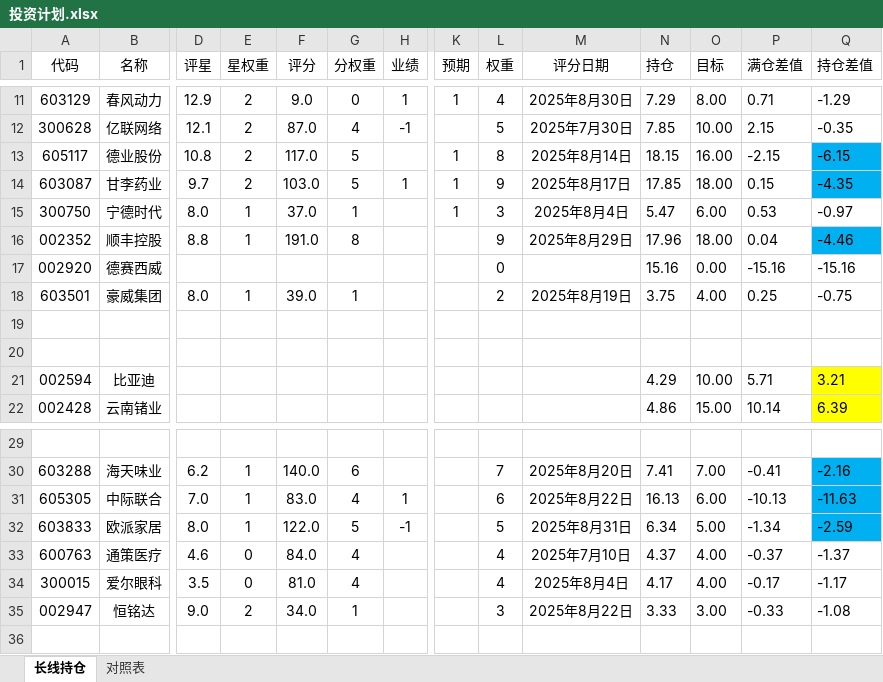
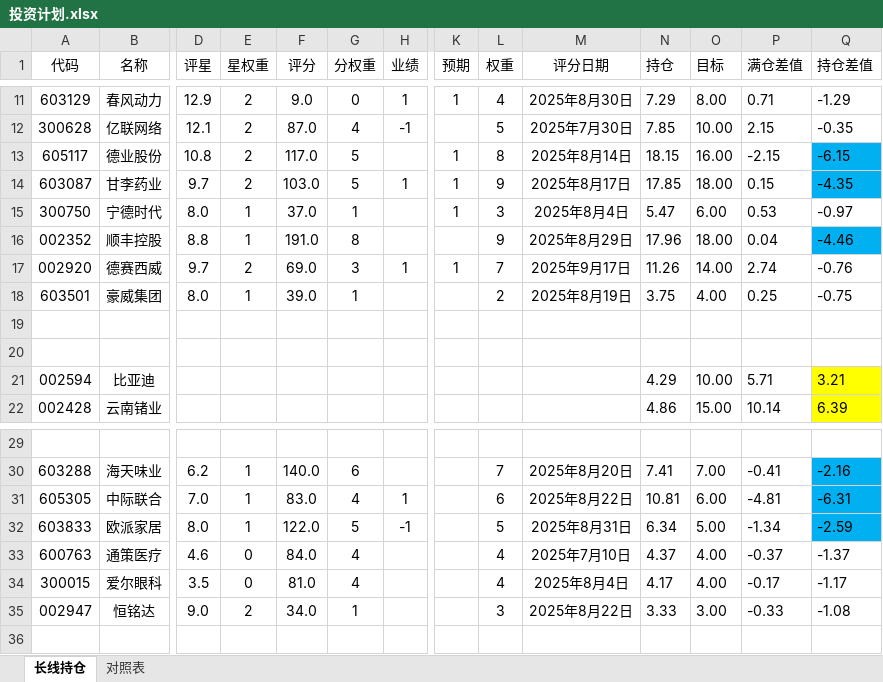
Before and after one commit to 873459621/FFMPEG, an Excel workbook: 投资计划.xlsx, sheet 长线持仓, drawn as a sheet; only a part is shown, gaps mark what is left out; values as stored, in another font and other column widths than the file's, no borders; removed rows and columns are numbered as before the commit, all else as after; rows hold the shown columns only; the diff names each change by its address in the sheet, - before the commit and + after, or states it on an @@ line.

```diff
--- a/投资计划.xlsx (sheet 长线持仓)
+++ b/投资计划.xlsx (sheet 长线持仓)
-row 17: 002920 | 德赛西威 |  |  |  |  |  |  | 0 |  | 15.16 | 0.00 | -15.16 | -15.16
+row 17: 002920 | 德赛西威 | 9.7 | 2 | 69.0 | 3 | 1 | 1 | 7 | 2025年9月17日 | 11.26 | 14.00 | 2.74 | -0.76
-N31 (持仓): 16.13
+N31 (持仓): 10.81
-P31 (满仓差值): -10.13
+P31 (满仓差值): -4.81
-Q31 (持仓差值): -11.63
+Q31 (持仓差值): -6.31
```
Also changed, not shown: 4 other files.
